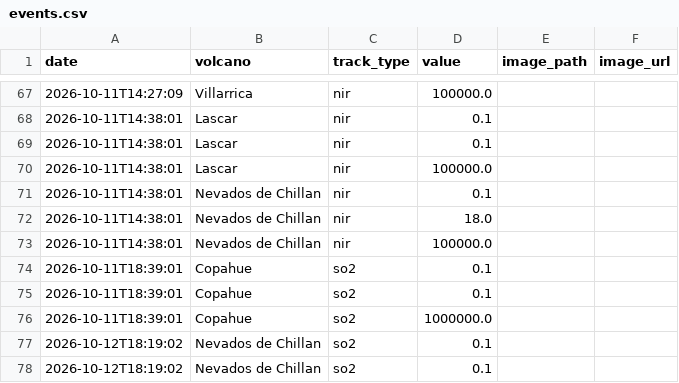
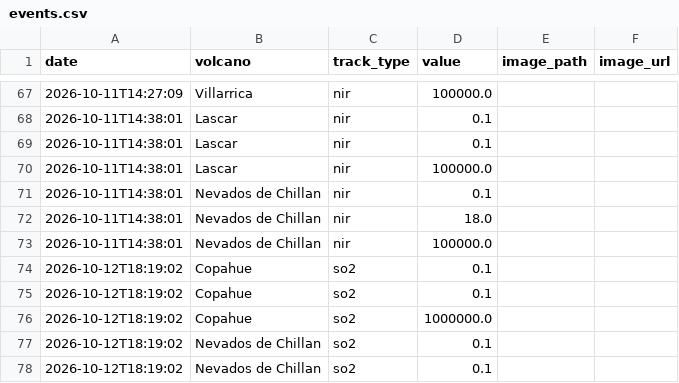
Before and after one commit to MendozaVolcanic/MOUNTS-Chile, a CSV file: csv/events.csv, drawn as a sheet; only a part is shown, gaps mark what is left out.

```diff
--- a/csv/events.csv
+++ b/csv/events.csv
@@ -73,5 +73,5 @@ date,volcano,track_type,value,image_path,image_url
 2026-10-11T14:38:01,Nevados de Chillan,nir,100000.0,,
-2026-10-11T18:39:01,Copahue,so2,0.1,,
-2026-10-11T18:39:01,Copahue,so2,0.1,,
-2026-10-11T18:39:01,Copahue,so2,1000000.0,,
+2026-10-12T18:19:02,Copahue,so2,0.1,,
+2026-10-12T18:19:02,Copahue,so2,0.1,,
+2026-10-12T18:19:02,Copahue,so2,1000000.0,,
 2026-10-12T18:19:02,Nevados de Chillan,so2,0.1,,
```
Also changed, not shown: csv/copahue_so2_mass.csv, 19 other files.
